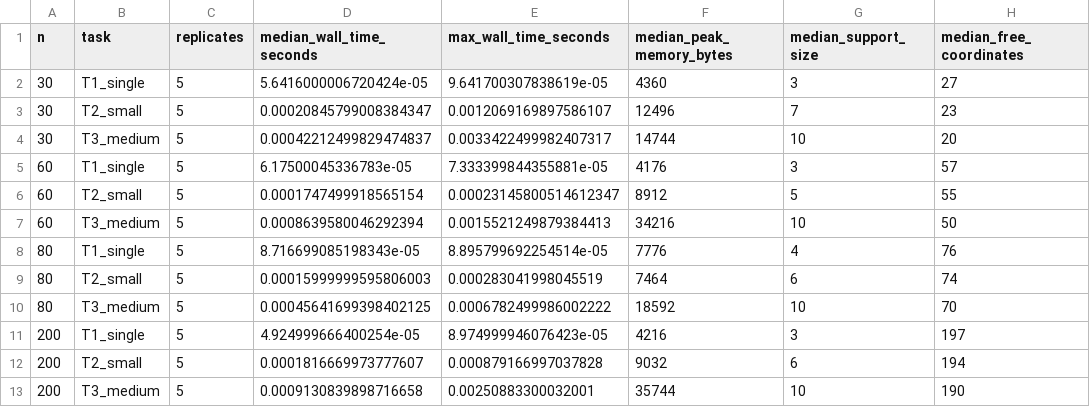
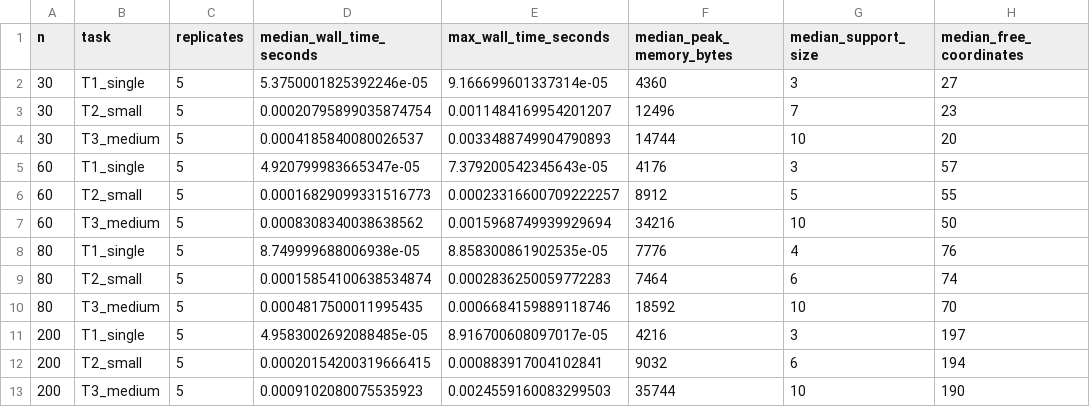
Before and after one commit to albertoHdzE/CausalBool, a CSV file: papers/method/code/scalability_resource_envelope/exact_aggregated.csv, drawn as a sheet; only a part is shown; the diff names each change by its address in the sheet, - before the commit and + after, or states it on an @@ line.

```diff
--- a/papers/method/code/scalability_resource_envelope/exact_aggregated.csv
+++ b/papers/method/code/scalability_resource_envelope/exact_aggregated.csv
-D2 (median_wall_time_seconds): 5.6416000006720424e-05
+D2 (median_wall_time_seconds): 5.3750001825392246e-05
-E2 (max_wall_time_seconds): 9.641700307838619e-05
+E2 (max_wall_time_seconds): 9.166699601337314e-05
-D3 (median_wall_time_seconds): 0.00020845799008384347
+D3 (median_wall_time_seconds): 0.00020795899035874754
-E3 (max_wall_time_seconds): 0.0012069169897586107
+E3 (max_wall_time_seconds): 0.0011484169954201207
-D4 (median_wall_time_seconds): 0.00042212499829474837
+D4 (median_wall_time_seconds): 0.0004185840080026537
-E4 (max_wall_time_seconds): 0.0033422499982407317
+E4 (max_wall_time_seconds): 0.0033488749904790893
-D5 (median_wall_time_seconds): 6.17500045336783e-05
+D5 (median_wall_time_seconds): 4.920799983665347e-05
-E5 (max_wall_time_seconds): 7.333399844355881e-05
+E5 (max_wall_time_seconds): 7.379200542345643e-05
-D6 (median_wall_time_seconds): 0.0001747499918565154
+D6 (median_wall_time_seconds): 0.00016829099331516773
-E6 (max_wall_time_seconds): 0.00023145800514612347
+E6 (max_wall_time_seconds): 0.00023316600709222257
-D7 (median_wall_time_seconds): 0.0008639580046292394
+D7 (median_wall_time_seconds): 0.0008308340038638562
-E7 (max_wall_time_seconds): 0.0015521249879384413
+E7 (max_wall_time_seconds): 0.0015968749939929694
-D8 (median_wall_time_seconds): 8.716699085198343e-05
+D8 (median_wall_time_seconds): 8.749999688006938e-05
-E8 (max_wall_time_seconds): 8.895799692254514e-05
+E8 (max_wall_time_seconds): 8.858300861902535e-05
-D9 (median_wall_time_seconds): 0.00015999999595806003
+D9 (median_wall_time_seconds): 0.00015854100638534874
-E9 (max_wall_time_seconds): 0.000283041998045519
+E9 (max_wall_time_seconds): 0.0002836250059772283
-D10 (median_wall_time_seconds): 0.00045641699398402125
+D10 (median_wall_time_seconds): 0.0004817500011995435
-E10 (max_wall_time_seconds): 0.0006782499986002222
+E10 (max_wall_time_seconds): 0.0006684159889118746
-D11 (median_wall_time_seconds): 4.924999666400254e-05
+D11 (median_wall_time_seconds): 4.9583002692088485e-05
-E11 (max_wall_time_seconds): 8.974999946076423e-05
+E11 (max_wall_time_seconds): 8.916700608097017e-05
-D12 (median_wall_time_seconds): 0.0001816669973777607
+D12 (median_wall_time_seconds): 0.00020154200319666415
-E12 (max_wall_time_seconds): 0.000879166997037828
+E12 (max_wall_time_seconds): 0.000883917004102841
-D13 (median_wall_time_seconds): 0.0009130839898716658
+D13 (median_wall_time_seconds): 0.0009102080075535923
-E13 (max_wall_time_seconds): 0.00250883300032001
+E13 (max_wall_time_seconds): 0.0024559160083299503
```
Also changed, not shown: papers/method/code/scalability_resource_envelope/exact_runs.csv, 13 other files.
